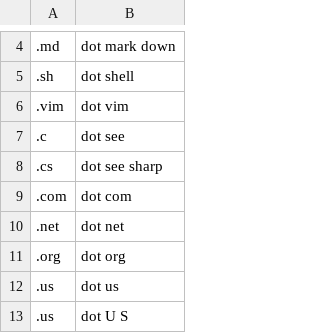
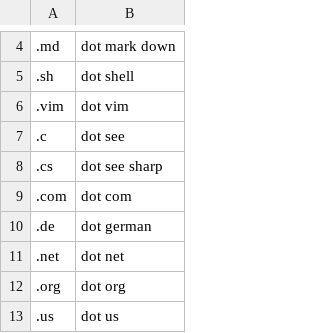
Before and after one commit to sbungartz/dotfiles, a CSV file: dotfiles/talon/user/knausj_talon/settings/file_extensions.csv, drawn as a sheet; only a part is shown, gaps mark what is left out; the shorter side is filled out with more unchanged rows; the diff names each change by its address in the sheet, - before the commit and + after, or states it on an @@ line.

Commit message:
Add more talon settings and commands

```diff
--- a/dotfiles/talon/user/knausj_talon/settings/file_extensions.csv
+++ b/dotfiles/talon/user/knausj_talon/settings/file_extensions.csv
+row 10: .de | dot german
```
Also changed, not shown: 3 other files.
